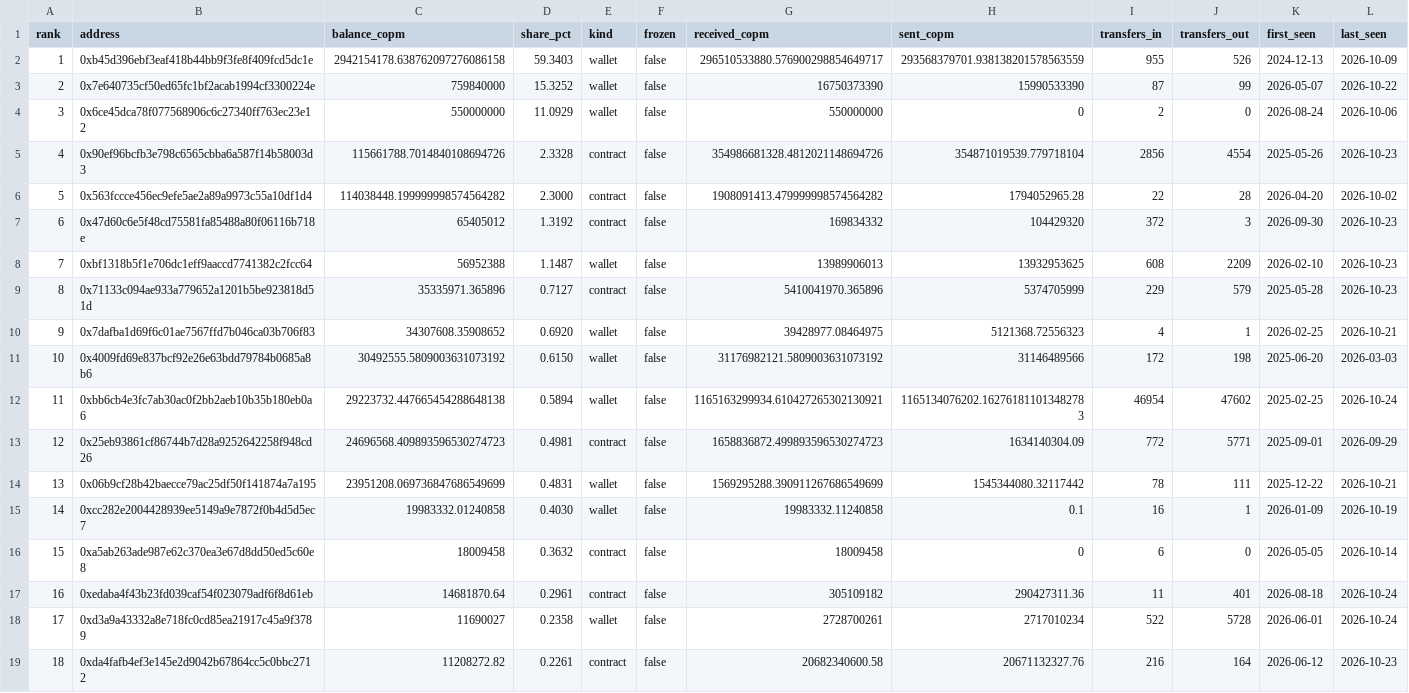
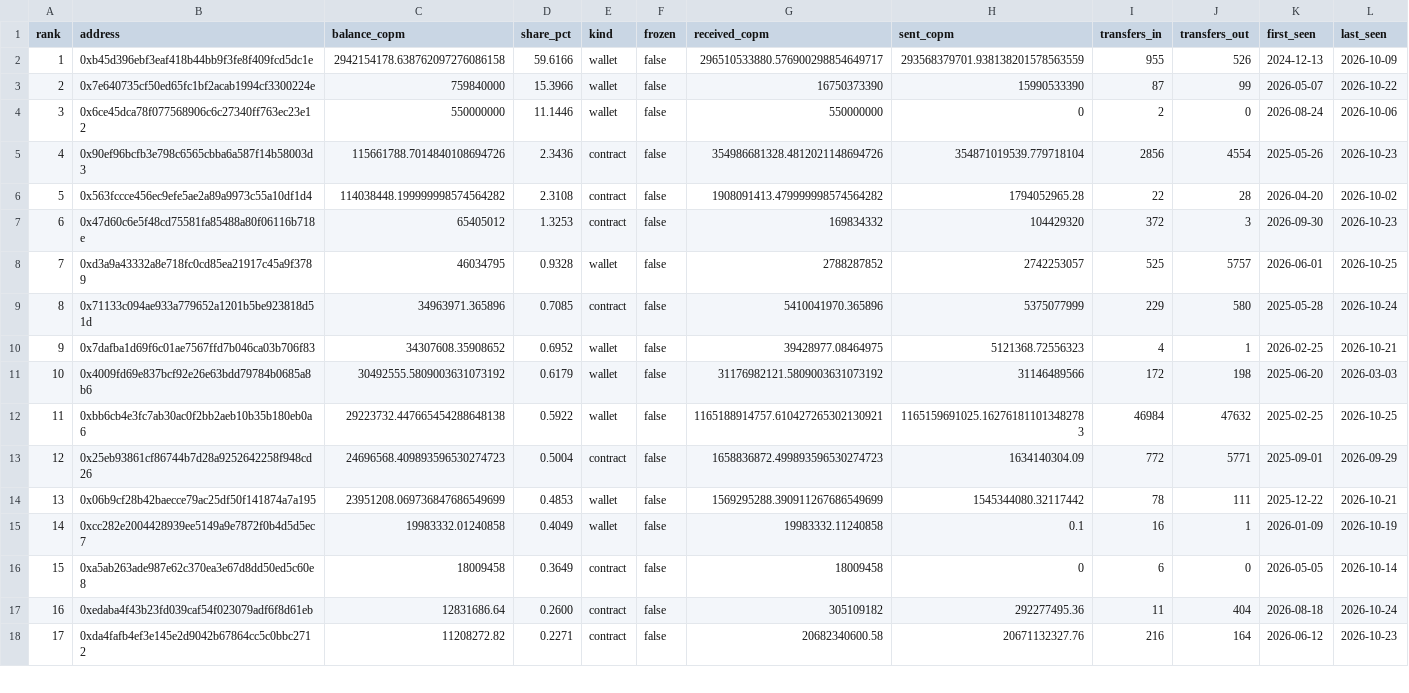
Before and after one commit to juansacdev/copm-onchain-analysis, a CSV file: data/polygon/holders.csv, drawn as a sheet; only a part is shown; removed rows and columns are numbered as before the commit, all else as after; the diff covers the shown part only; the diff names each change by its address in the sheet, - before the commit and + after, or states it on an @@ line.

```diff
--- a/data/polygon/holders.csv
+++ b/data/polygon/holders.csv
-D2 (share_pct): 59.3403
+D2 (share_pct): 59.6166
-D3 (share_pct): 15.3252
+D3 (share_pct): 15.3966
-D4 (share_pct): 11.0929
+D4 (share_pct): 11.1446
-D5 (share_pct): 2.3328
+D5 (share_pct): 2.3436
-D6 (share_pct): 2.3000
+D6 (share_pct): 2.3108
-D7 (share_pct): 1.3192
+D7 (share_pct): 1.3253
-row 8: 7 | 0xbf1318b5f1e706dc1eff9aaccd7741382c2fcc64 | 56952388 | 1.1487 | wallet | false | 13989906013 | 13932953625 | 608 | 2209 | 2026-02-10 | 2026-10-23
+row 8: 7 | 0xd3a9a43332a8e718fc0cd85ea21917c45a9f3789 | 46034795 | 0.9328 | wallet | false | 2788287852 | 2742253057 | 525 | 5757 | 2026-06-01 | 2026-10-25
-C9 (balance_copm): 35335971.365896
+C9 (balance_copm): 34963971.365896
-D9 (share_pct): 0.7127
+D9 (share_pct): 0.7085
-H9 (sent_copm): 5374705999
+H9 (sent_copm): 5375077999
-J9 (transfers_out): 579
+J9 (transfers_out): 580
-L9 (last_seen): 2026-10-23
+L9 (last_seen): 2026-10-24
-D10 (share_pct): 0.6920
+D10 (share_pct): 0.6952
-D11 (share_pct): 0.6150
+D11 (share_pct): 0.6179
-D12 (share_pct): 0.5894
+D12 (share_pct): 0.5922
-G12 (received_copm): 1165163299934.610427265302130921
+G12 (received_copm): 1165188914757.610427265302130921
-H12 (sent_copm): 1165134076202.162761811013482783
+H12 (sent_copm): 1165159691025.162761811013482783
-I12 (transfers_in): 46954
+I12 (transfers_in): 46984
-J12 (transfers_out): 47602
+J12 (transfers_out): 47632
-L12 (last_seen): 2026-10-24
+L12 (last_seen): 2026-10-25
-D13 (share_pct): 0.4981
+D13 (share_pct): 0.5004
-D14 (share_pct): 0.4831
+D14 (share_pct): 0.4853
-D15 (share_pct): 0.4030
+D15 (share_pct): 0.4049
-D16 (share_pct): 0.3632
+D16 (share_pct): 0.3649
-C17 (balance_copm): 14681870.64
+C17 (balance_copm): 12831686.64
-D17 (share_pct): 0.2961
+D17 (share_pct): 0.2600
-H17 (sent_copm): 290427311.36
+H17 (sent_copm): 292277495.36
-J17 (transfers_out): 401
+J17 (transfers_out): 404
-row 18: 17 | 0xd3a9a43332a8e718fc0cd85ea21917c45a9f3789 | 11690027 | 0.2358 | wallet | false | 2728700261 | 2717010234 | 522 | 5728 | 2026-06-01 | 2026-10-24
@@ column A (rank) renumbered from row 18 down @@
-D18 (share_pct): 0.2261
+D18 (share_pct): 0.2271
```
Also changed, not shown: 4 added rows, 1 removed row and 64 edited cells elsewhere in this file, data/polygon/daily.csv, 11 other files.
